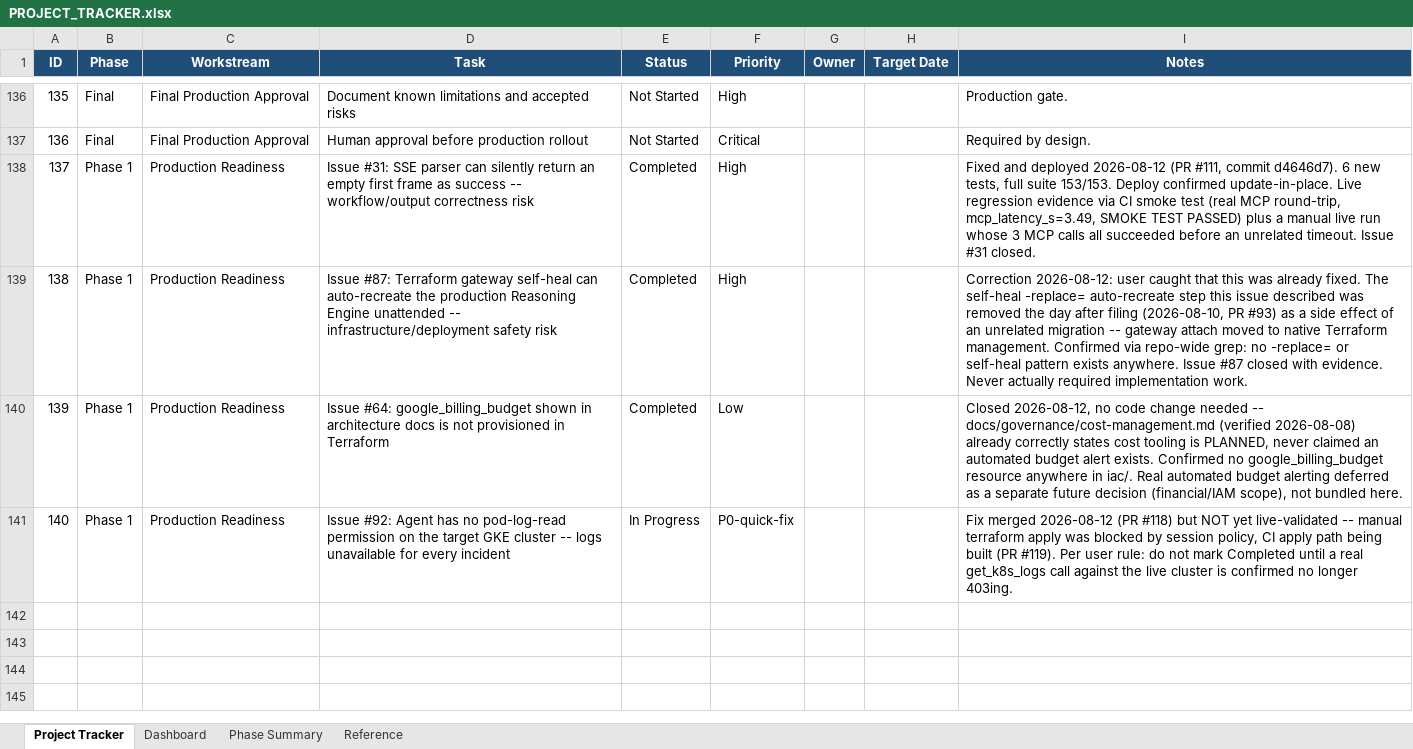
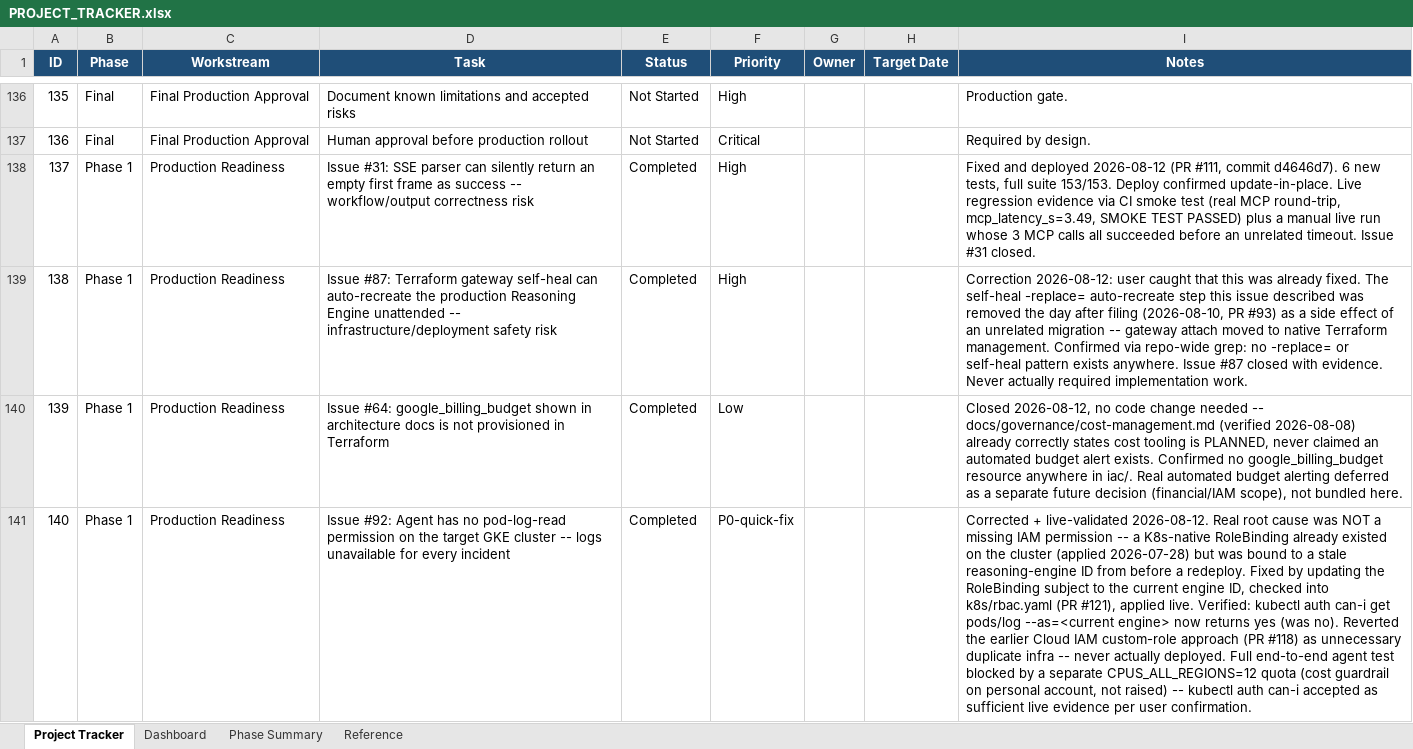
Before and after one commit to AshminPy/sre-agent-gateway, an Excel workbook: docs/management/PROJECT_TRACKER.xlsx, sheet Project Tracker, drawn as a sheet; only a part is shown, gaps mark what is left out; values as stored, in another font and other column widths than the file's, no borders; conditional formats and table styles not drawn; the diff names each change by its address in the sheet, - before the commit and + after, or states it on an @@ line.

Commit message:
Update #92 tracker row: corrected root cause, live-validated (#122)
Real fix was a stale K8s RoleBinding subject, not a missing IAM permission.
See PR #121 and the corrective comment on issue #92 for full evidence.

```diff
--- a/docs/management/PROJECT_TRACKER.xlsx (sheet Project Tracker)
+++ b/docs/management/PROJECT_TRACKER.xlsx (sheet Project Tracker)
-E141 (Status): In Progress
+E141 (Status): Completed
-I141 (Notes): Fix merged 2026-08-12 (PR #118) but NOT yet live-validated -- manual terraform apply was blocked by session policy, CI apply path being built (PR #119). Per user rule: do not mark Completed until a real get_k8s_logs call against the live cluster is confirmed no longer 403ing.
+I141 (Notes): Corrected + live-validated 2026-08-12. Real root cause was NOT a missing IAM permission -- a K8s-native RoleBinding already existed on the cluster (applied 2026-07-28) but was bound to a stale reasoning-engine ID from before a redeploy. Fixed by updating the RoleBinding subject to the current engine ID, checked into k8s/rbac.yaml (PR #121), applied live. Verified: kubectl auth can-i get pods/log --as=<current engine> now returns yes (was no). Reverted the earlier Cloud IAM custom-role approach (PR #118) as unnecessary duplicate infra -- never actually deployed. Full end-to-end agent test blocked by a separate CPUS_ALL_REGIONS=12 quota (cost guardrail on personal account, not raised) -- kubectl auth can-i accepted as sufficient live evidence per user confirmation.
```
